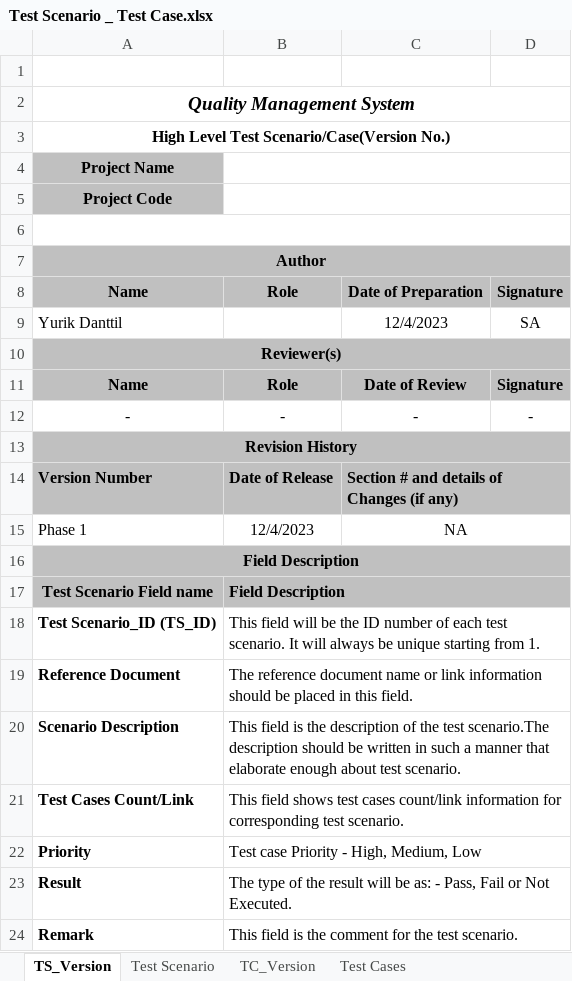
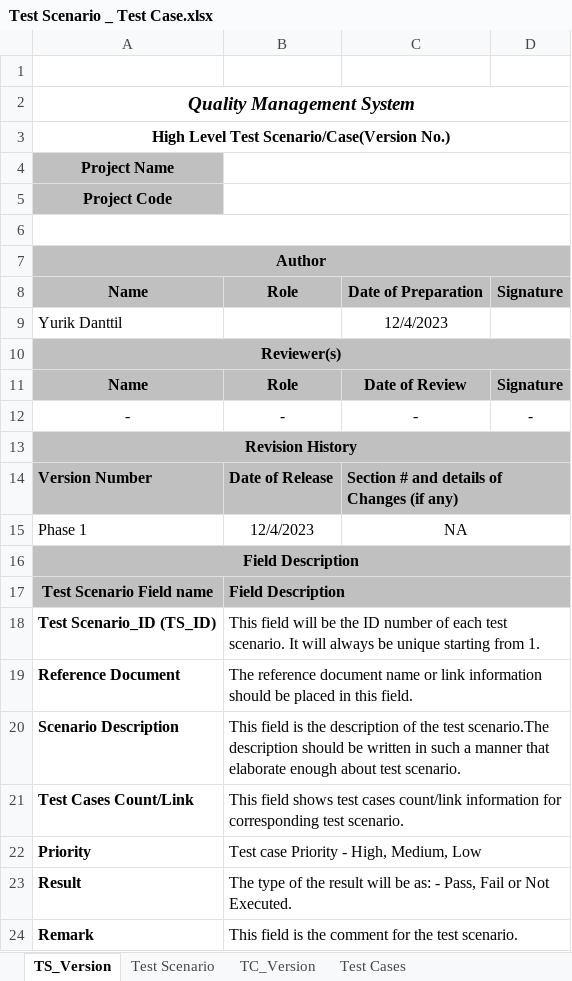
Before and after one commit to reandom4/ReactTsRedux, an Excel workbook: Test Scenario _ Test Case.xlsx, sheet TS_Version, drawn as a sheet; values as stored, in another font and other column widths than the file's, no borders; the diff names each change by its address in the sheet, - before the commit and + after, or states it on an @@ line.

```diff
--- a/Test Scenario _ Test Case.xlsx (sheet TS_Version)
+++ b/Test Scenario _ Test Case.xlsx (sheet TS_Version)
-D9: SA
+D9: (empty)
```
Also changed, not shown: sheet TC_Version, 5 other files.
